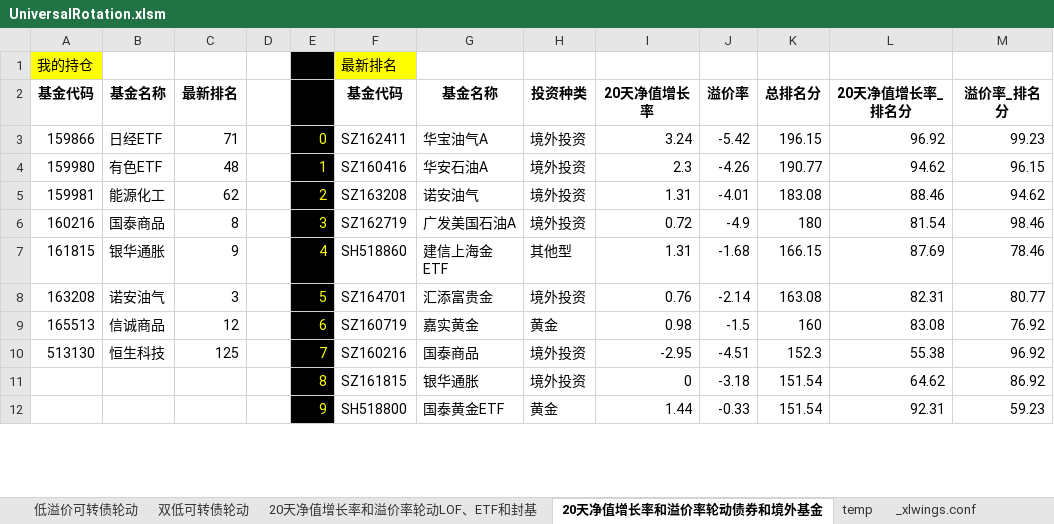
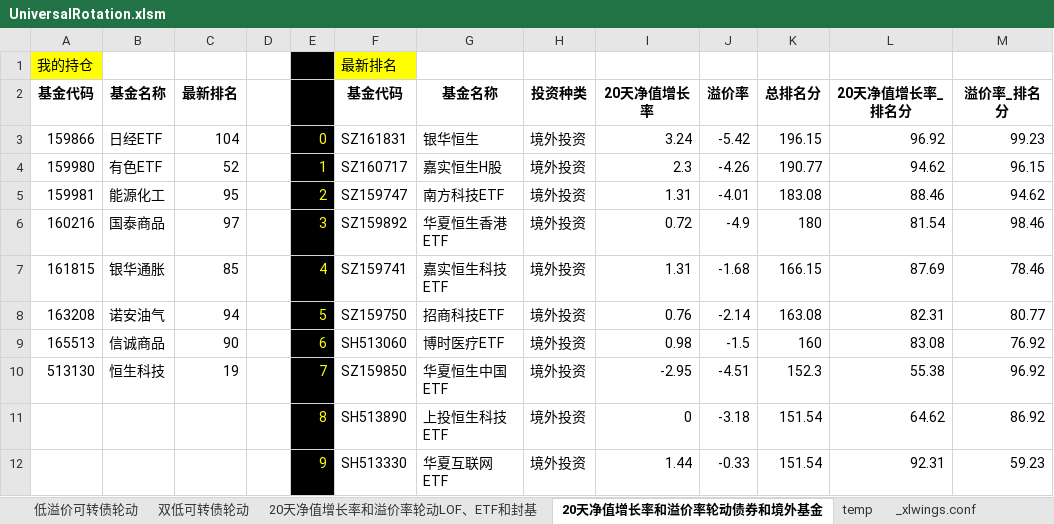
Before and after one commit to wbbyfd/UniversalRotation, an Excel workbook: UniversalRotation.xlsm, sheet 20天净值增长率和溢价率轮动债券和境外基金, drawn as a sheet; only a part is shown; values as stored, in another font and other column widths than the file's, no borders; charts and pictures not drawn; the diff covers the shown part only; the diff names each change by its address in the sheet, - before the commit and + after, or states it on an @@ line.

```diff
--- a/UniversalRotation.xlsm (sheet 20天净值增长率和溢价率轮动债券和境外基金)
+++ b/UniversalRotation.xlsm (sheet 20天净值增长率和溢价率轮动债券和境外基金)
-C3 (最新排名): 71
+C3 (最新排名): 104
-F3 (基金代码): SZ162411
+F3 (基金代码): SZ161831
-G3 (基金名称): 华宝油气A
+G3 (基金名称): 银华恒生
-C4 (最新排名): 48
+C4 (最新排名): 52
-F4 (基金代码): SZ160416
+F4 (基金代码): SZ160717
-G4 (基金名称): 华安石油A
+G4 (基金名称): 嘉实恒生H股
-C5 (最新排名): 62
+C5 (最新排名): 95
-F5 (基金代码): SZ163208
+F5 (基金代码): SZ159747
-G5 (基金名称): 诺安油气
+G5 (基金名称): 南方科技ETF
-C6 (最新排名): 8
+C6 (最新排名): 97
-F6 (基金代码): SZ162719
+F6 (基金代码): SZ159892
-G6 (基金名称): 广发美国石油A
+G6 (基金名称): 华夏恒生香港ETF
-C7 (最新排名): 9
+C7 (最新排名): 85
-F7 (基金代码): SH518860
+F7 (基金代码): SZ159741
-G7 (基金名称): 建信上海金ETF
+G7 (基金名称): 嘉实恒生科技ETF
-H7 (投资种类): 其他型
+H7 (投资种类): 境外投资
-C8 (最新排名): 3
+C8 (最新排名): 94
-F8 (基金代码): SZ164701
+F8 (基金代码): SZ159750
-G8 (基金名称): 汇添富贵金
+G8 (基金名称): 招商科技ETF
-C9 (最新排名): 12
+C9 (最新排名): 90
-F9 (基金代码): SZ160719
+F9 (基金代码): SH513060
-G9 (基金名称): 嘉实黄金
+G9 (基金名称): 博时医疗ETF
-H9 (投资种类): 黄金
+H9 (投资种类): 境外投资
-C10 (最新排名): 125
+C10 (最新排名): 19
-F10 (基金代码): SZ160216
+F10 (基金代码): SZ159850
-G10 (基金名称): 国泰商品
+G10 (基金名称): 华夏恒生中国ETF
-F11 (基金代码): SZ161815
+F11 (基金代码): SH513890
-G11 (基金名称): 银华通胀
+G11 (基金名称): 上投恒生科技ETF
-F12 (基金代码): SH518800
+F12 (基金代码): SH513330
-G12 (基金名称): 国泰黄金ETF
+G12 (基金名称): 华夏互联网ETF
-H12 (投资种类): 黄金
+H12 (投资种类): 境外投资
```
Also changed, not shown: 1 removed row and 314 edited cells elsewhere in this sheet, sheet 20天净值增长率和溢价率轮动LOF、ETF和封基, formulas that keep their value, 1 other file.
